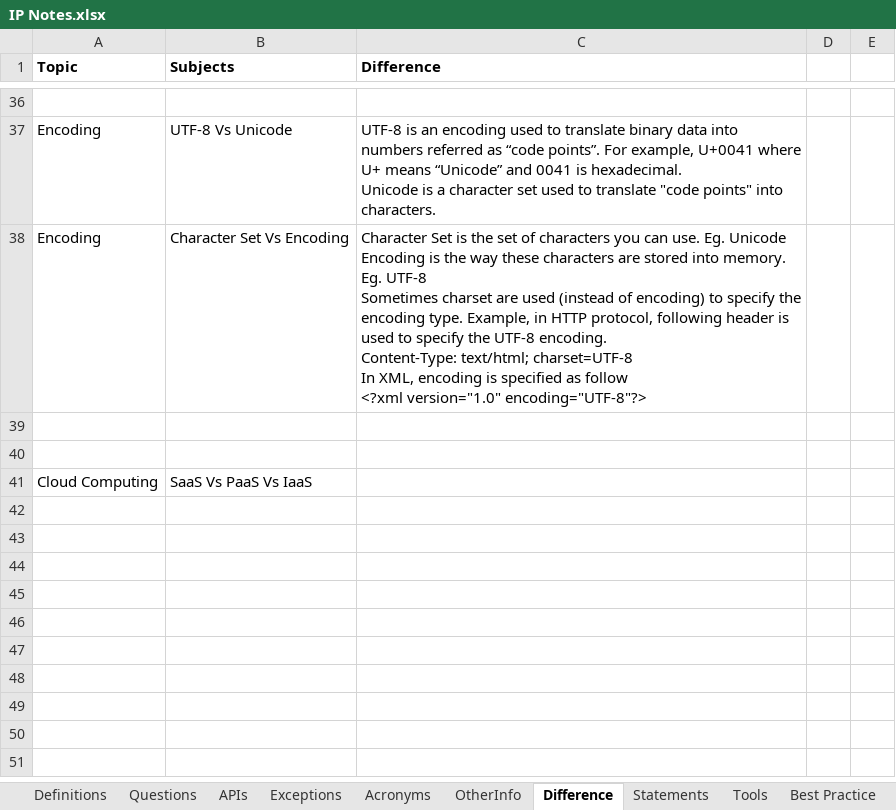
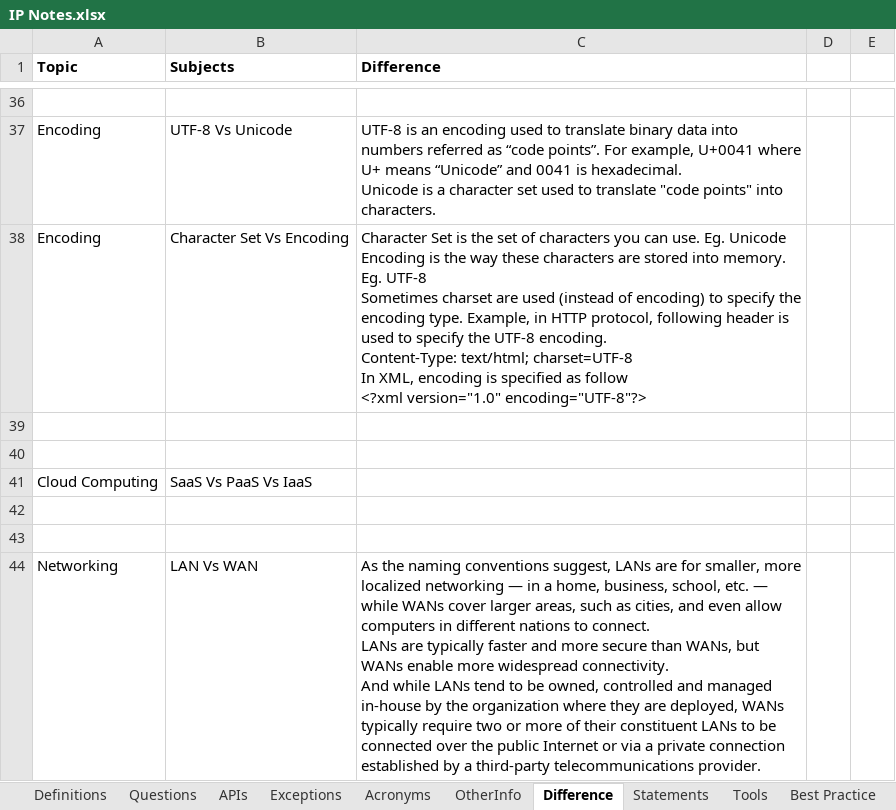
Before and after one commit to Kamalakannangv/IP, an Excel workbook: IP Notes.xlsx, sheet Difference, drawn as a sheet; only a part is shown, gaps mark what is left out; values as stored, in another font and other column widths than the file's, no borders; ↵ is a line break in a cell; the diff names each change by its address in the sheet, - before the commit and + after, or states it on an @@ line.

```diff
--- a/IP Notes.xlsx (sheet Difference)
+++ b/IP Notes.xlsx (sheet Difference)
+row 42: (empty)
+row 43: (empty)
+row 44: Networking | LAN Vs WAN | As the naming conventions suggest, LANs are for smaller, more localized networking — in a home, business, school, etc. — while WANs cover larger areas, such as cities, and even allow computers in different nations to connect. ↵ LANs are typically faster and more secure than WANs, but WANs enable more widespread connectivity. ↵ And while LANs tend to be owned, controlled and managed in-house by the organization where they are deployed, WANs typically require two or more of their constituent LANs to be connected over the public Internet or via a private connection established by a third-party telecommunications provider.
```
Also changed, not shown: sheet Acronyms, sheet Definitions, sheet Questions, sheet Statements, sheet Sheet2, other sheet tabs.
